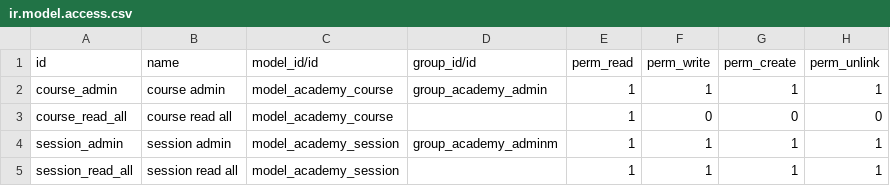
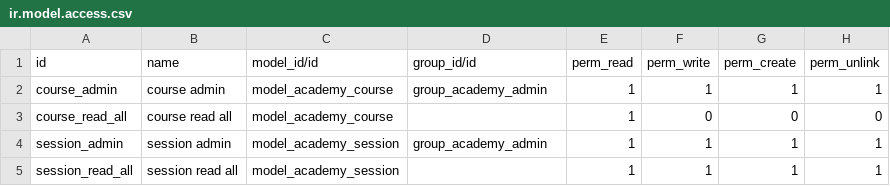
Before and after one commit to DesarrolloKG/odoo-technical-training, a CSV file: odoo_academy/security/ir.model.access.csv, drawn as a sheet.

```diff
--- a/odoo_academy/security/ir.model.access.csv
+++ b/odoo_academy/security/ir.model.access.csv
@@ -3,3 +3,3 @@ course_admin,course admin,model_academy_course,group_academy_admin,1,1,1,1
 course_read_all,course read all,model_academy_course,,1,0,0,0
-session_admin,session admin,model_academy_session,group_academy_adminm,1,1,1,1
+session_admin,session admin,model_academy_session,group_academy_admin,1,1,1,1
 session_read_all,session read all,model_academy_session,,1,1,1,1
```
Also changed, not shown: 1 other file.
